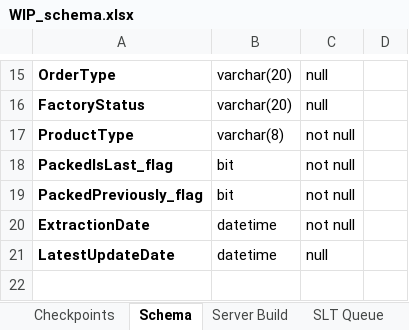
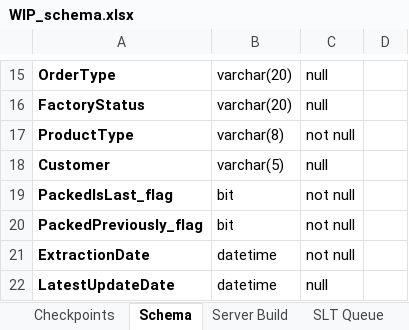
Before and after one commit to dinunez1393/WIP_report, an Excel workbook: WIP_schema.xlsx, sheet Schema, drawn as a sheet; only a part is shown, gaps mark what is left out; the shorter side is filled out with more unchanged rows; values as stored, in another font and other column widths than the file's, no borders; the diff names each change by its address in the sheet, - before the commit and + after, or states it on an @@ line.

Commit message:
Version 10.5
Added Customer information. Sources: SAP Header (all), Agile ITEM (AZU and AMZ)

```diff
--- a/WIP_schema.xlsx (sheet Schema)
+++ b/WIP_schema.xlsx (sheet Schema)
+row 18: Customer | varchar(5) | null
```
Also changed, not shown: 6 other files.
